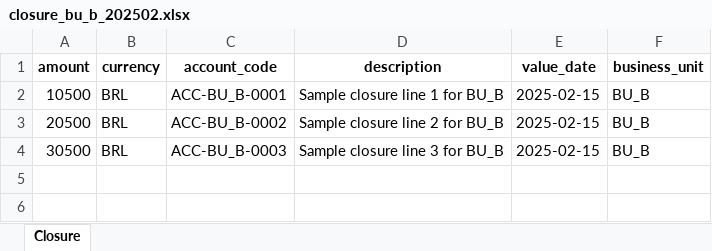
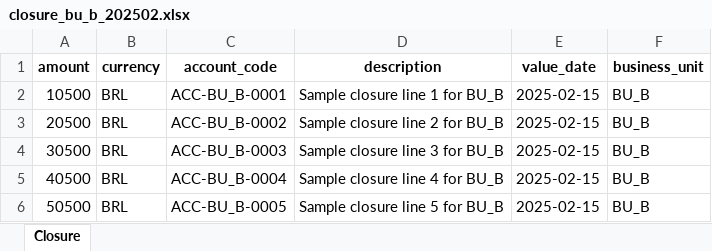
Before and after one commit to anakin-skynnet/fintech-assistant, an Excel workbook: samples/closure_excel/closure_bu_b_202502.xlsx, sheet Closure, drawn as a sheet; values as stored, in another font and other column widths than the file's, no borders; the diff names each change by its address in the sheet, - before the commit and + after, or states it on an @@ line.

```diff
--- a/samples/closure_excel/closure_bu_b_202502.xlsx (sheet Closure)
+++ b/samples/closure_excel/closure_bu_b_202502.xlsx (sheet Closure)
+row 5: 40500 | BRL | ACC-BU_B-0004 | Sample closure line 4 for BU_B | 2025-02-15 | BU_B
+row 6: 50500 | BRL | ACC-BU_B-0005 | Sample closure line 5 for BU_B | 2025-02-15 | BU_B
```
Also changed, not shown: samples/closure_excel/closure_bu_a_202502.xlsx, samples/closure_excel/closure_bu_c_202502.xlsx.
